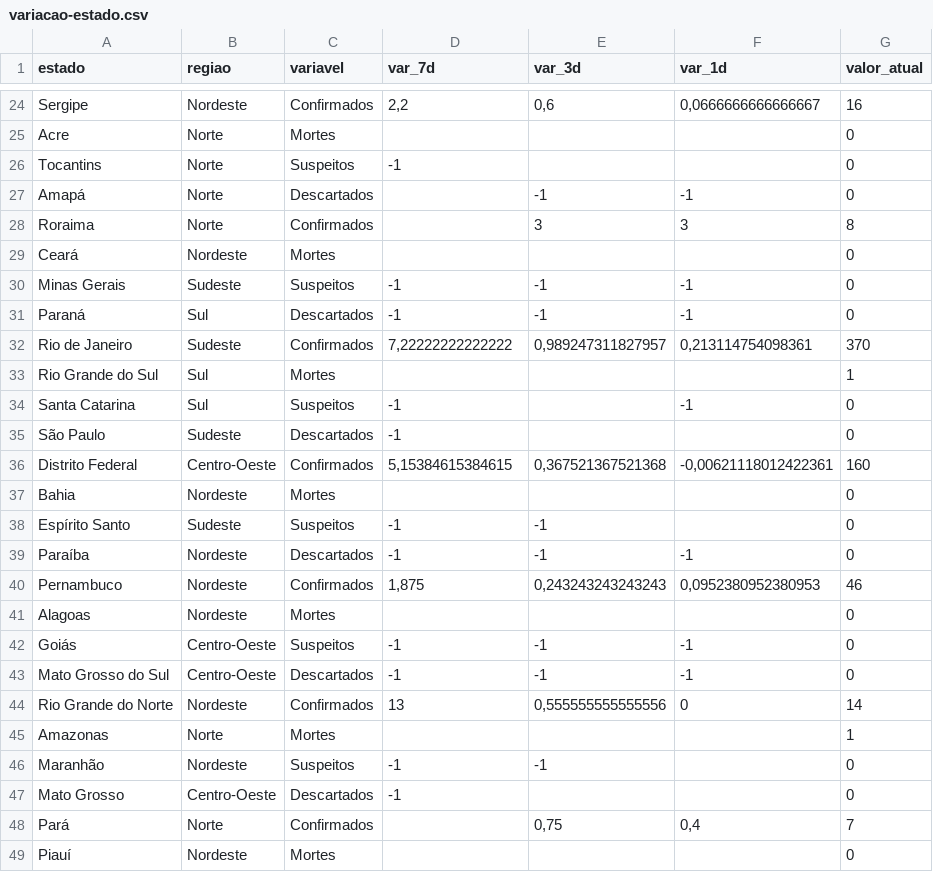
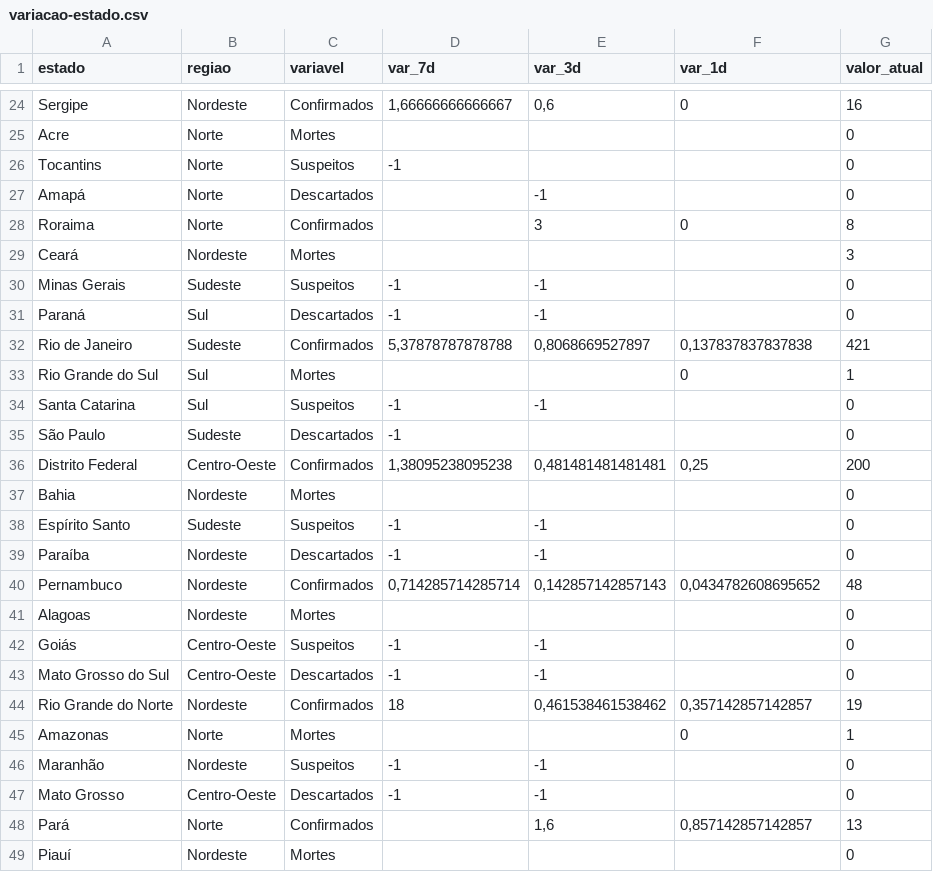
Before and after one commit to NeurembergMatos/data, a CSV file: covid-brasil/variacao-estado.csv, drawn as a sheet; only a part is shown, gaps mark what is left out; the diff covers the shown part only; the diff names each change by its address in the sheet, - before the commit and + after, or states it on an @@ line.

```diff
--- a/covid-brasil/variacao-estado.csv
+++ b/covid-brasil/variacao-estado.csv
-D24 (var_7d): 2,2
+D24 (var_7d): 1,66666666666667
-F24 (var_1d): 0,0666666666666667
+F24 (var_1d): 0
-F27 (var_1d): -1
+F27 (var_1d): (empty)
-F28 (var_1d): 3
+F28 (var_1d): 0
-G29 (valor_atual): 0
+G29 (valor_atual): 3
-F30:F31 (var_1d): -1
+F30:F31 (var_1d): (empty)
-D32 (var_7d): 7,22222222222222
+D32 (var_7d): 5,37878787878788
-E32 (var_3d): 0,989247311827957
+E32 (var_3d): 0,8068669527897
-F32 (var_1d): 0,213114754098361
+F32 (var_1d): 0,137837837837838
-G32 (valor_atual): 370
+G32 (valor_atual): 421
-F33 (var_1d): (empty)
+F33 (var_1d): 0
-E34 (var_3d): (empty)
+E34 (var_3d): -1
-F34 (var_1d): -1
+F34 (var_1d): (empty)
-D36 (var_7d): 5,15384615384615
+D36 (var_7d): 1,38095238095238
-E36 (var_3d): 0,367521367521368
+E36 (var_3d): 0,481481481481481
-F36 (var_1d): -0,00621118012422361
+F36 (var_1d): 0,25
-G36 (valor_atual): 160
+G36 (valor_atual): 200
-F39 (var_1d): -1
+F39 (var_1d): (empty)
-D40 (var_7d): 1,875
+D40 (var_7d): 0,714285714285714
-E40 (var_3d): 0,243243243243243
+E40 (var_3d): 0,142857142857143
-F40 (var_1d): 0,0952380952380953
+F40 (var_1d): 0,0434782608695652
-G40 (valor_atual): 46
+G40 (valor_atual): 48
-F42:F43 (var_1d): -1
+F42:F43 (var_1d): (empty)
-D44 (var_7d): 13
+D44 (var_7d): 18
-E44 (var_3d): 0,555555555555556
+E44 (var_3d): 0,461538461538462
-F44 (var_1d): 0
+F44 (var_1d): 0,357142857142857
-G44 (valor_atual): 14
+G44 (valor_atual): 19
-F45 (var_1d): (empty)
+F45 (var_1d): 0
-E47 (var_3d): (empty)
+E47 (var_3d): -1
-E48 (var_3d): 0,75
+E48 (var_3d): 1,6
-F48 (var_1d): 0,4
+F48 (var_1d): 0,857142857142857
-G48 (valor_atual): 7
+G48 (valor_atual): 13
```
Also changed, not shown: 116 edited cells elsewhere in this file, covid-brasil/historico-estilizado-estado.csv, covid-brasil/resumo-estado.csv.
